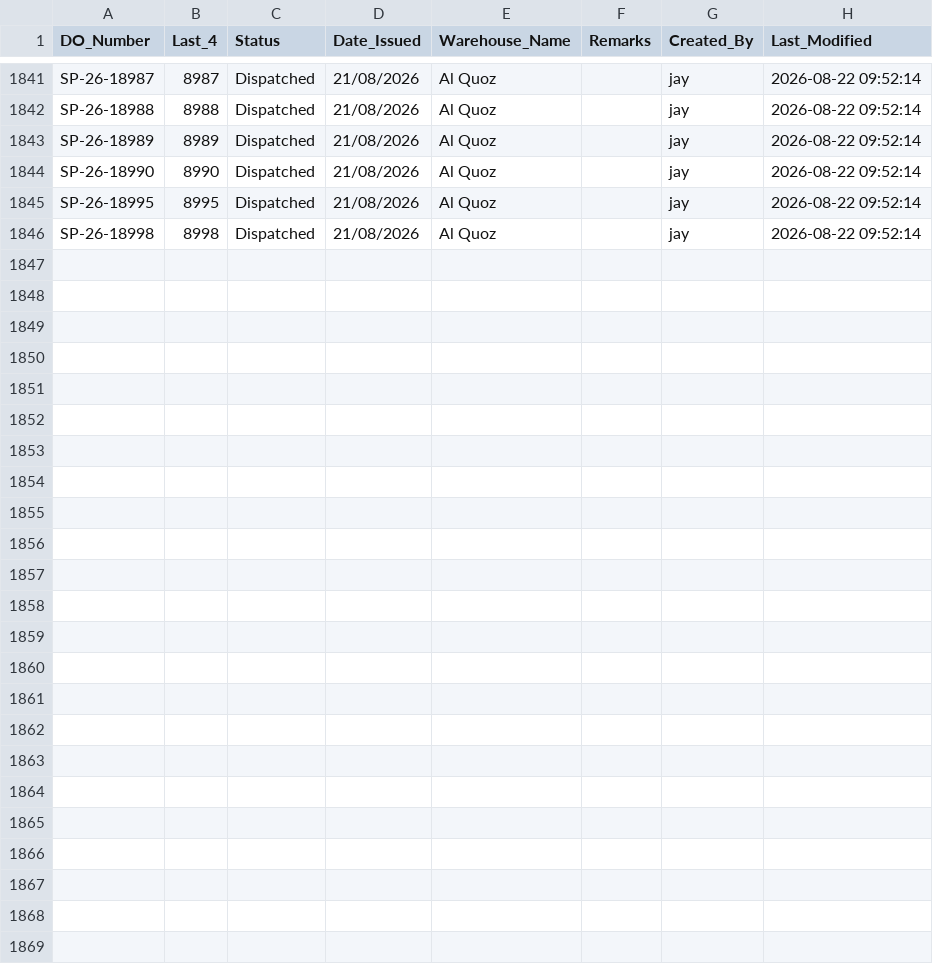
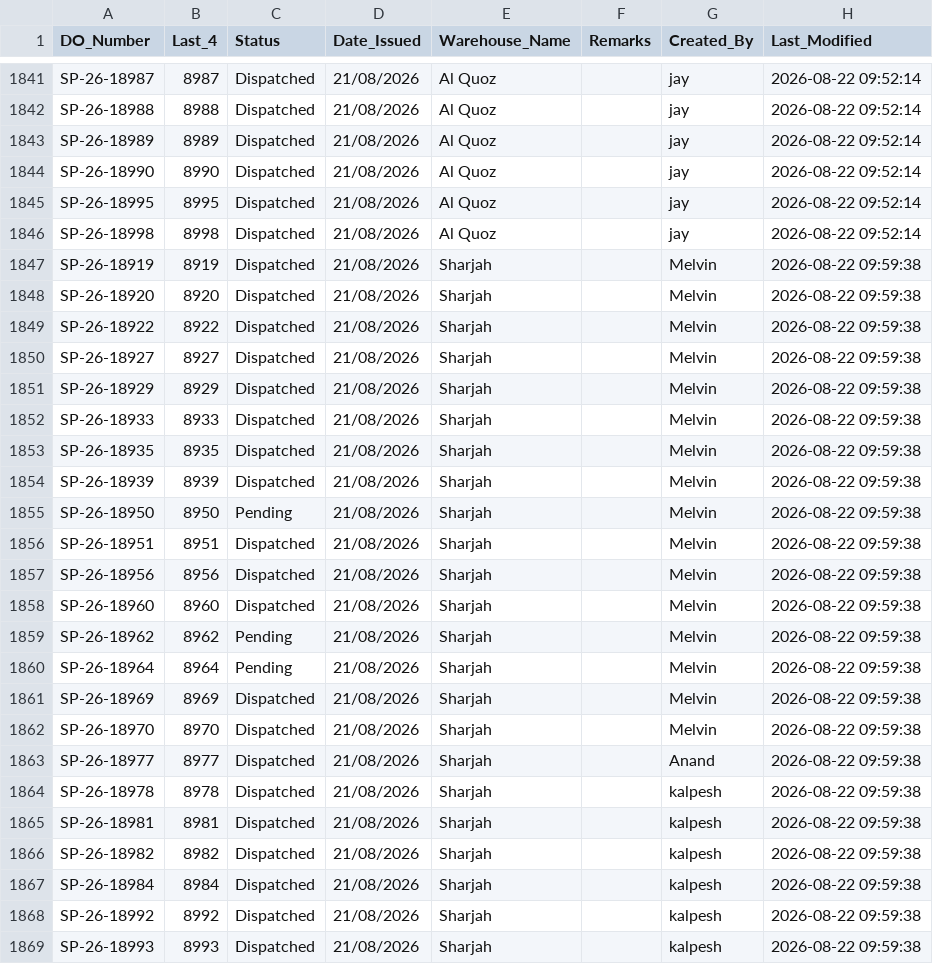
Before and after one commit to inventorycontrol79/warehouse-app, a CSV file: inventory.csv, drawn as a sheet; only a part is shown, gaps mark what is left out.

Commit message:
Auto-update from WhatsApp Bot: 2026-08-22 14:00:53

```diff
--- a/inventory.csv
+++ b/inventory.csv
@@ -1846 +1846,24 @@ SP-26-18995,8995,Dispatched,21/08/2026,Al Quoz,,jay,2026-08-22 09:52:14
 SP-26-18998,8998,Dispatched,21/08/2026,Al Quoz,,jay,2026-08-22 09:52:14
+SP-26-18919,8919,Dispatched,21/08/2026,Sharjah,,Melvin,2026-08-22 09:59:38
+SP-26-18920,8920,Dispatched,21/08/2026,Sharjah,,Melvin,2026-08-22 09:59:38
+SP-26-18922,8922,Dispatched,21/08/2026,Sharjah,,Melvin,2026-08-22 09:59:38
+SP-26-18927,8927,Dispatched,21/08/2026,Sharjah,,Melvin,2026-08-22 09:59:38
+SP-26-18929,8929,Dispatched,21/08/2026,Sharjah,,Melvin,2026-08-22 09:59:38
+SP-26-18933,8933,Dispatched,21/08/2026,Sharjah,,Melvin,2026-08-22 09:59:38
+SP-26-18935,8935,Dispatched,21/08/2026,Sharjah,,Melvin,2026-08-22 09:59:38
+SP-26-18939,8939,Dispatched,21/08/2026,Sharjah,,Melvin,2026-08-22 09:59:38
+SP-26-18950,8950,Pending,21/08/2026,Sharjah,,Melvin,2026-08-22 09:59:38
+SP-26-18951,8951,Dispatched,21/08/2026,Sharjah,,Melvin,2026-08-22 09:59:38
+SP-26-18956,8956,Dispatched,21/08/2026,Sharjah,,Melvin,2026-08-22 09:59:38
+SP-26-18960,8960,Dispatched,21/08/2026,Sharjah,,Melvin,2026-08-22 09:59:38
+SP-26-18962,8962,Pending,21/08/2026,Sharjah,,Melvin,2026-08-22 09:59:38
+SP-26-18964,8964,Pending,21/08/2026,Sharjah,,Melvin,2026-08-22 09:59:38
+SP-26-18969,8969,Dispatched,21/08/2026,Sharjah,,Melvin,2026-08-22 09:59:38
+SP-26-18970,8970,Dispatched,21/08/2026,Sharjah,,Melvin,2026-08-22 09:59:38
+SP-26-18977,8977,Dispatched,21/08/2026,Sharjah,,Anand,2026-08-22 09:59:38
+SP-26-18978,8978,Dispatched,21/08/2026,Sharjah,,kalpesh,2026-08-22 09:59:38
+SP-26-18981,8981,Dispatched,21/08/2026,Sharjah,,kalpesh,2026-08-22 09:59:38
+SP-26-18982,8982,Dispatched,21/08/2026,Sharjah,,kalpesh,2026-08-22 09:59:38
+SP-26-18984,8984,Dispatched,21/08/2026,Sharjah,,kalpesh,2026-08-22 09:59:38
+SP-26-18992,8992,Dispatched,21/08/2026,Sharjah,,kalpesh,2026-08-22 09:59:38
+SP-26-18993,8993,Dispatched,21/08/2026,Sharjah,,kalpesh,2026-08-22 09:59:38
```
